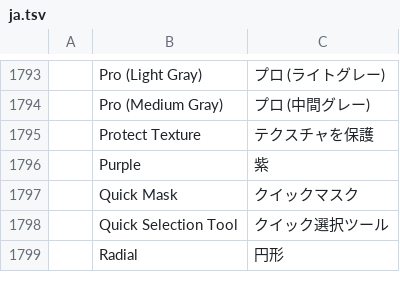
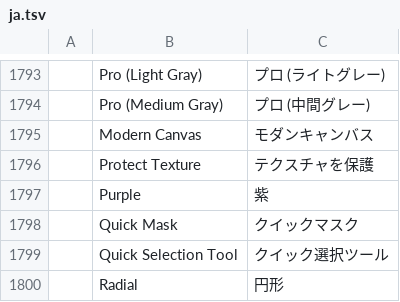
Before and after one commit to valeryiakahinapri/photocraft-wacom, a TSV file: crates/ui-egui/src/i18n/ja.tsv, drawn as a sheet; only a part is shown, gaps mark what is left out; the diff names each change by its address in the sheet, - before the commit and + after, or states it on an @@ line.

```diff
--- a/crates/ui-egui/src/i18n/ja.tsv
+++ b/crates/ui-egui/src/i18n/ja.tsv
+row 1795:  | Modern Canvas | モダンキャンバス
```
Also changed, not shown: crates/ui-egui/src/i18n/cs.tsv, crates/ui-egui/src/i18n/pl.tsv, 34 other files.
